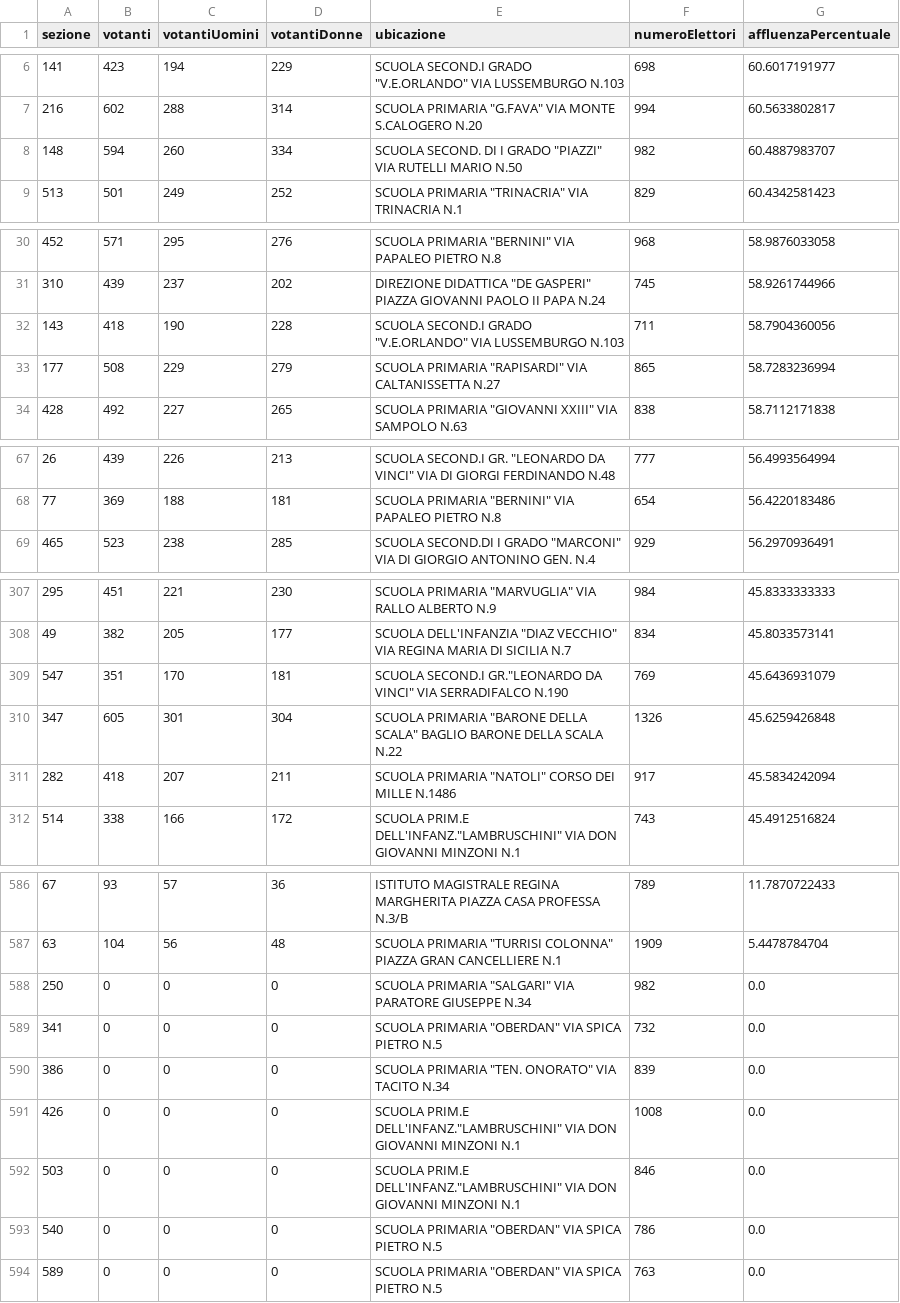
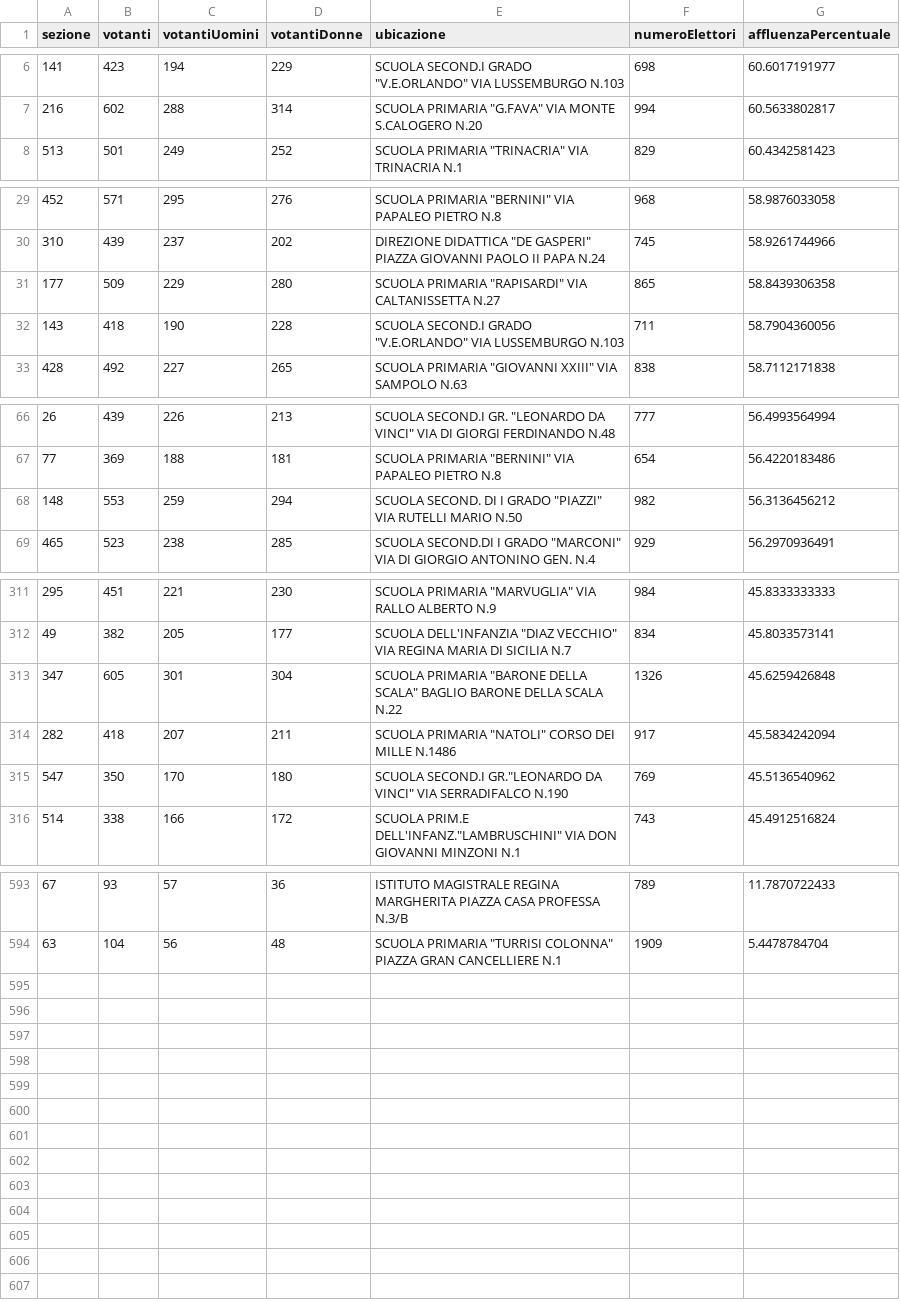
Before and after one commit to SiciliaHub/regionali2017, a CSV file: palermo/dati/palermoAffluenza22.csv, drawn as a sheet; only a part is shown, gaps mark what is left out; the diff covers the shown part only.

```diff
--- a/palermo/dati/palermoAffluenza22.csv
+++ b/palermo/dati/palermoAffluenza22.csv
@@ -7,3 +7,2 @@ sezione,votanti,votantiUomini,votantiDonne,ubicazione,numeroElettori,affluenzaPe
 216,602,288,314,"SCUOLA PRIMARIA ""G.FAVA"" VIA MONTE S.CALOGERO N.20",994,60.5633802817
-148,594,260,334,"SCUOLA SECOND. DI I GRADO ""PIAZZI"" VIA RUTELLI MARIO N.50",982,60.4887983707
 513,501,249,252,"SCUOLA PRIMARIA ""TRINACRIA"" VIA TRINACRIA N.1",829,60.4342581423
@@ -31,4 +30,4 @@ sezione,votanti,votantiUomini,votantiDonne,ubicazione,numeroElettori,affluenzaPe
 310,439,237,202,"DIREZIONE DIDATTICA ""DE GASPERI"" PIAZZA GIOVANNI PAOLO II PAPA N.24",745,58.9261744966
+177,509,229,280,"SCUOLA PRIMARIA ""RAPISARDI"" VIA CALTANISSETTA N.27",865,58.8439306358
 143,418,190,228,"SCUOLA SECOND.I GRADO ""V.E.ORLANDO"" VIA LUSSEMBURGO N.103",711,58.7904360056
-177,508,229,279,"SCUOLA PRIMARIA ""RAPISARDI"" VIA CALTANISSETTA N.27",865,58.7283236994
 428,492,227,265,"SCUOLA PRIMARIA ""GIOVANNI XXIII"" VIA SAMPOLO N.63",838,58.7112171838
@@ -68,2 +67,3 @@ sezione,votanti,votantiUomini,votantiDonne,ubicazione,numeroElettori,affluenzaPe
 77,369,188,181,"SCUOLA PRIMARIA ""BERNINI"" VIA PAPALEO PIETRO N.8",654,56.4220183486
+148,553,259,294,"SCUOLA SECOND. DI I GRADO ""PIAZZI"" VIA RUTELLI MARIO N.50",982,56.3136456212
 465,523,238,285,"SCUOLA SECOND.DI I GRADO ""MARCONI"" VIA DI GIORGIO ANTONINO GEN. N.4",929,56.2970936491
@@ -308,5 +312,5 @@ sezione,votanti,votantiUomini,votantiDonne,ubicazione,numeroElettori,affluenzaPe
 49,382,205,177,"SCUOLA DELL'INFANZIA ""DIAZ VECCHIO"" VIA REGINA MARIA DI SICILIA N.7",834,45.8033573141
-547,351,170,181,"SCUOLA SECOND.I GR.""LEONARDO DA VINCI"" VIA SERRADIFALCO N.190",769,45.6436931079
 347,605,301,304,"SCUOLA PRIMARIA ""BARONE DELLA SCALA"" BAGLIO BARONE DELLA SCALA N.22",1326,45.6259426848
 282,418,207,211,"SCUOLA PRIMARIA ""NATOLI"" CORSO DEI MILLE N.1486",917,45.5834242094
+547,350,170,180,"SCUOLA SECOND.I GR.""LEONARDO DA VINCI"" VIA SERRADIFALCO N.190",769,45.5136540962
 514,338,166,172,"SCUOLA PRIM.E DELL'INFANZ.""LAMBRUSCHINI"" VIA DON GIOVANNI MINZONI N.1",743,45.4912516824
@@ -587,8 +594 @@ sezione,votanti,votantiUomini,votantiDonne,ubicazione,numeroElettori,affluenzaPe
 63,104,56,48,"SCUOLA PRIMARIA ""TURRISI COLONNA"" PIAZZA GRAN CANCELLIERE N.1",1909,5.4478784704
-250,0,0,0,"SCUOLA PRIMARIA ""SALGARI"" VIA PARATORE GIUSEPPE N.34",982,0.0
-341,0,0,0,"SCUOLA PRIMARIA ""OBERDAN"" VIA SPICA PIETRO N.5",732,0.0
-386,0,0,0,"SCUOLA PRIMARIA ""TEN. ONORATO"" VIA TACITO N.34",839,0.0
-426,0,0,0,"SCUOLA PRIM.E DELL'INFANZ.""LAMBRUSCHINI"" VIA DON GIOVANNI MINZONI N.1",1008,0.0
-503,0,0,0,"SCUOLA PRIM.E DELL'INFANZ.""LAMBRUSCHINI"" VIA DON GIOVANNI MINZONI N.1",846,0.0
-540,0,0,0,"SCUOLA PRIMARIA ""OBERDAN"" VIA SPICA PIETRO N.5",786,0.0
-589,0,0,0,"SCUOLA PRIMARIA ""OBERDAN"" VIA SPICA PIETRO N.5",763,0.0
```
Also changed, not shown: 8 added rows and 1 removed row elsewhere in this file, 4 other files.
